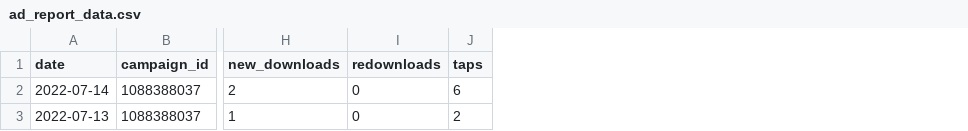
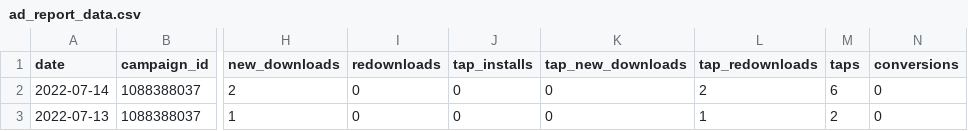
Before and after one commit to fivetran/dbt_apple_search_ads_source, a CSV file: integration_tests/seeds/ad_report_data.csv, drawn as a sheet; only a part is shown, gaps mark what is left out; the diff names each change by its address in the sheet, - before the commit and + after, or states it on an @@ line.

Commit message:
Api v5 (#54)
* add new api v5 conversion fields

* versioning and docs

* stg yml

* add deprecation language and fix format

* fix

* license and changelog

* docs

* update docs

* readme updates

* changelog

* Apply suggestions from code review

Co-authored-by: Jamie Rodriguez <65564846+fivetran-jamie@users.noreply.github.com>

* changelog

* readme and add tap_total_downloads to docs

* add conversions and add back taps to ad report seed

* Update README.md

Co-authored-by: Jamie Rodriguez <65564846+fivetran-jamie@users.noreply.github.com>

* add deprecation issue link

* changelog

* Fix typo in documentation

---------

Co-authored-by: Jamie Rodriguez <65564846+fivetran-jamie@users.noreply.github.com>

```diff
--- a/integration_tests/seeds/ad_report_data.csv
+++ b/integration_tests/seeds/ad_report_data.csv
+column J (tap_installs), rows 2-3: 0 | 0
+column K (tap_new_downloads), rows 2-3: 0 | 0
+column L (tap_redownloads), rows 2-3: 2 | 1
+column N (conversions), rows 2-3: 0 | 0
```
Also changed, not shown: 25 other files.
